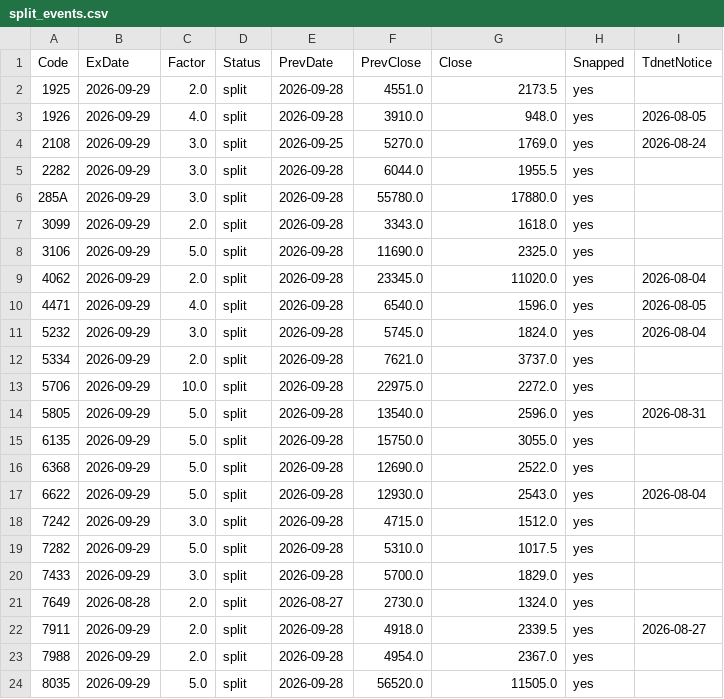
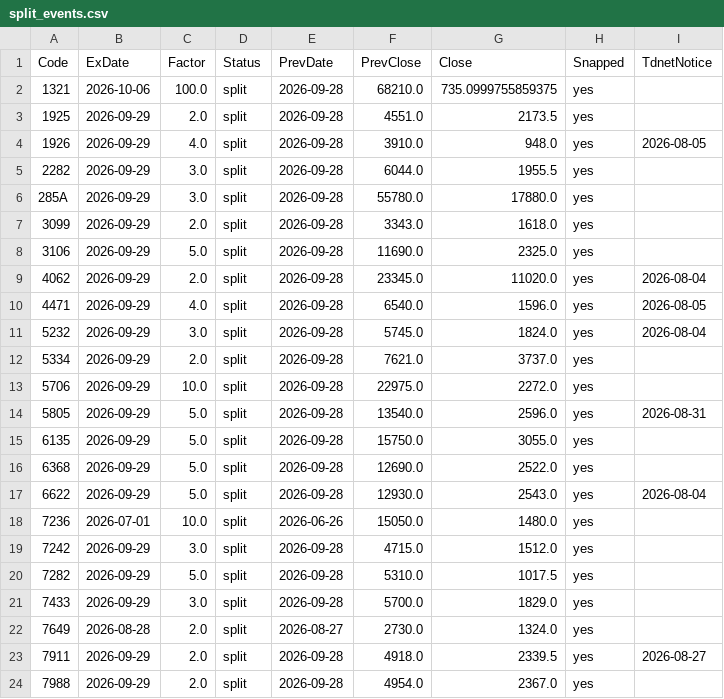
Before and after one commit to chernyeh/japan.news.digest, a CSV file: data/split_events.csv, drawn as a sheet; only a part is shown; the shorter side is filled out with more unchanged rows; removed rows and columns are numbered as before the commit, all else as after; the diff names each change by its address in the sheet, - before the commit and + after, or states it on an @@ line.

```diff
--- a/data/split_events.csv
+++ b/data/split_events.csv
+row 2: 1321 | 2026-10-06 | 100.0 | split | 2026-09-28 | 68210.0 | 735.0999755859375 | yes
-row 4: 2108 | 2026-09-29 | 3.0 | split | 2026-09-25 | 5270.0 | 1769.0 | yes | 2026-08-24
+row 18: 7236 | 2026-07-01 | 10.0 | split | 2026-06-26 | 15050.0 | 1480.0 | yes
```
Also changed, not shown: data/jquants_3m_perf.csv, data/liquidity.csv, 3 other files.
